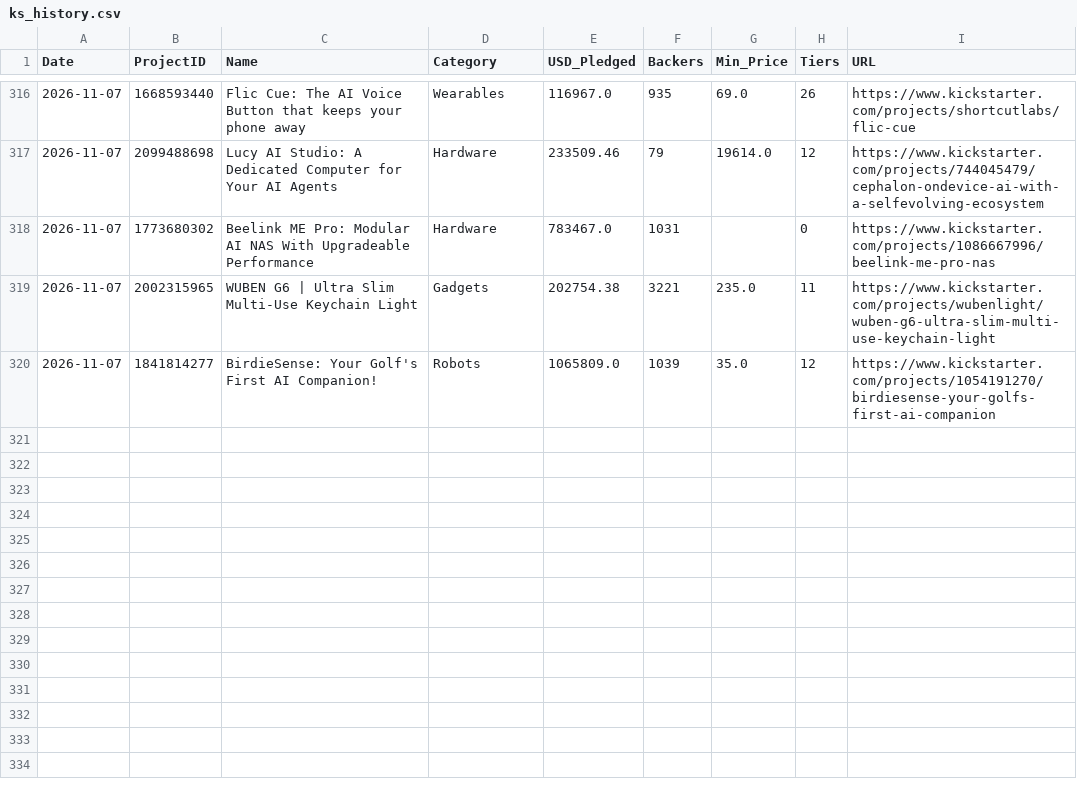
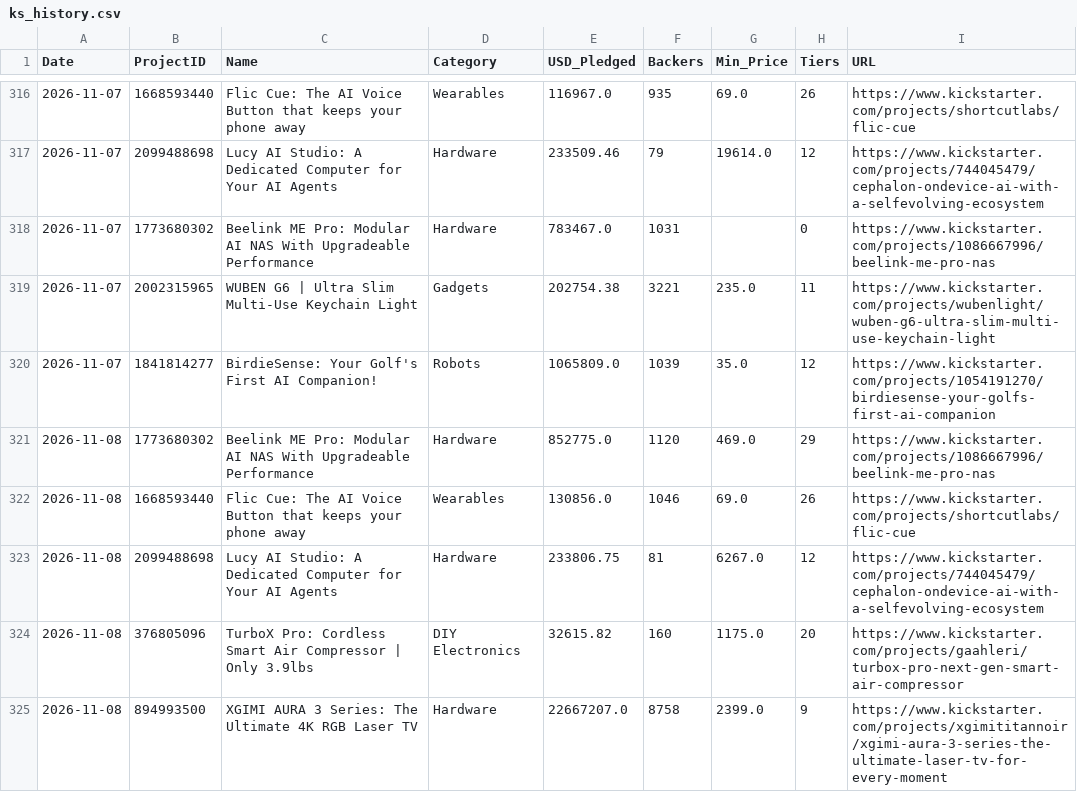
Before and after one commit to apexhuang-zizi/News-Financial_Tracking, a CSV file: ks_history.csv, drawn as a sheet; only a part is shown, gaps mark what is left out.

```diff
--- a/ks_history.csv
+++ b/ks_history.csv
@@ -320 +320,6 @@ Date,ProjectID,Name,Category,USD_Pledged,Backers,Min_Price,Tiers,URL
 2026-11-07,1841814277,BirdieSense: Your Golf's First AI Companion!,Robots,1065809.0,1039,35.0,12,https://www.kickstarter.com/projects/1054191270/birdiesense-your-golfs-first-ai-companion
+2026-11-08,1773680302,Beelink ME Pro: Modular AI NAS With Upgradeable Performance,Hardware,852775.0,1120,469.0,29,https://www.kickstarter.com/projects/1086667996/beelink-me-pro-nas
+2026-11-08,1668593440,Flic Cue: The AI Voice Button that keeps your phone away,Wearables,130856.0,1046,69.0,26,https://www.kickstarter.com/projects/shortcutlabs/flic-cue
+2026-11-08,2099488698,Lucy AI Studio: A Dedicated Computer for Your AI Agents,Hardware,233806.75,81,6267.0,12,https://www.kickstarter.com/projects/744045479/cephalon-ondevice-ai-with-a-selfevolving-ecosystem
+2026-11-08,376805096,TurboX Pro: Cordless Smart Air Compressor | Only 3.9lbs,DIY Electronics,32615.82,160,1175.0,20,https://www.kickstarter.com/projects/gaahleri/turbox-pro-next-gen-smart-air-compressor
+2026-11-08,894993500,XGIMI AURA 3 Series: The Ultimate 4K RGB Laser TV,Hardware,22667207.0,8758,2399.0,9,https://www.kickstarter.com/projects/xgimititannoir/xgimi-aura-3-series-the-ultimate-laser-tv-for-every-moment
```
Also changed, not shown: history.csv, stock_history.csv, 5 other files.
